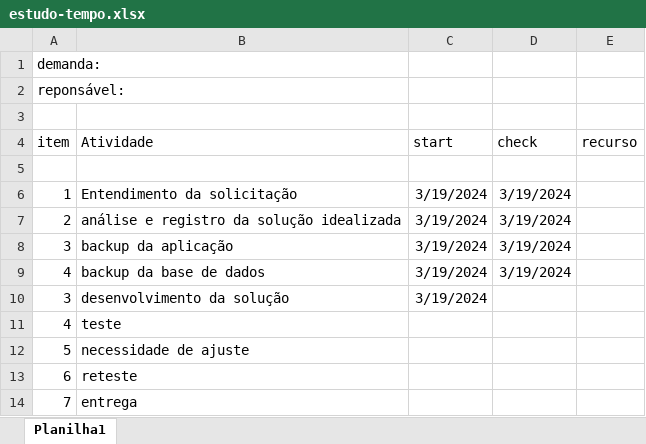
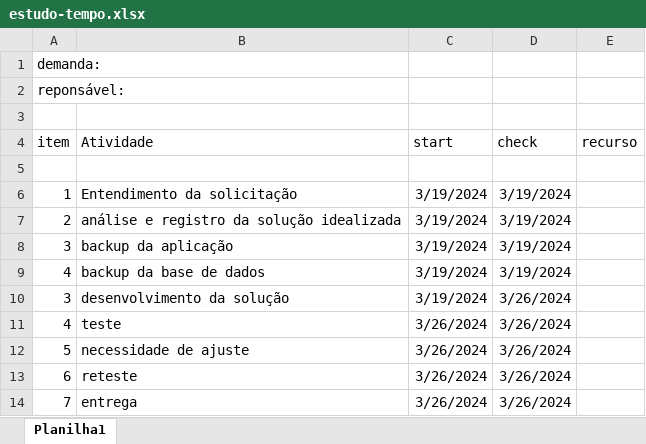
Before and after one commit to danton2000/Mineracao_Analise_Dados, an Excel workbook: aula03/estudo-tempo.xlsx, sheet Planilha1, drawn as a sheet; values as stored, in another font and other column widths than the file's, no borders; the diff names each change by its address in the sheet, - before the commit and + after, or states it on an @@ line.

```diff
--- a/aula03/estudo-tempo.xlsx (sheet Planilha1)
+++ b/aula03/estudo-tempo.xlsx (sheet Planilha1)
-D10:D14 (check): (empty)
+D10:D14 (check): 3/26/2024
-C11:C14 (start): (empty)
+C11:C14 (start): 3/26/2024
```
Also changed, not shown: 1 other file.
